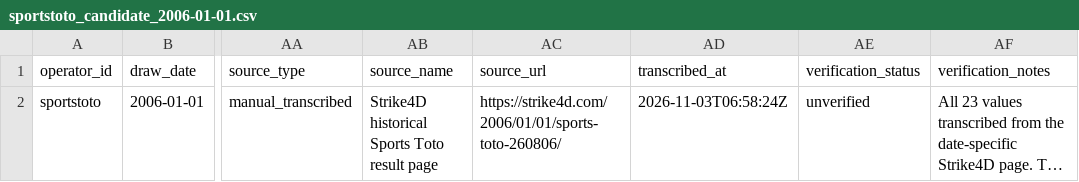
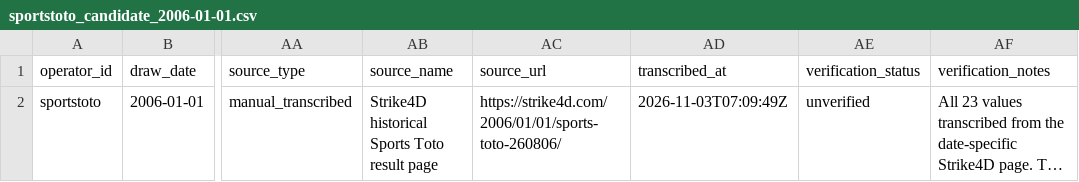
Before and after one commit to riverbird83/malaysia-4d, a CSV file: data/manual_import/sportstoto_candidate_2006-01-01.csv, drawn as a sheet; only a part is shown, gaps mark what is left out; long unchanged cells end in …; the diff names each change by its address in the sheet, - before the commit and + after, or states it on an @@ line.

Commit message:
fix: align Sports Toto candidate transcription timestamp with commit time

```diff
--- a/data/manual_import/sportstoto_candidate_2006-01-01.csv
+++ b/data/manual_import/sportstoto_candidate_2006-01-01.csv
-AD2 (transcribed_at): 2026-11-03T06:58:24Z
+AD2 (transcribed_at): 2026-11-03T07:09:49Z
```
